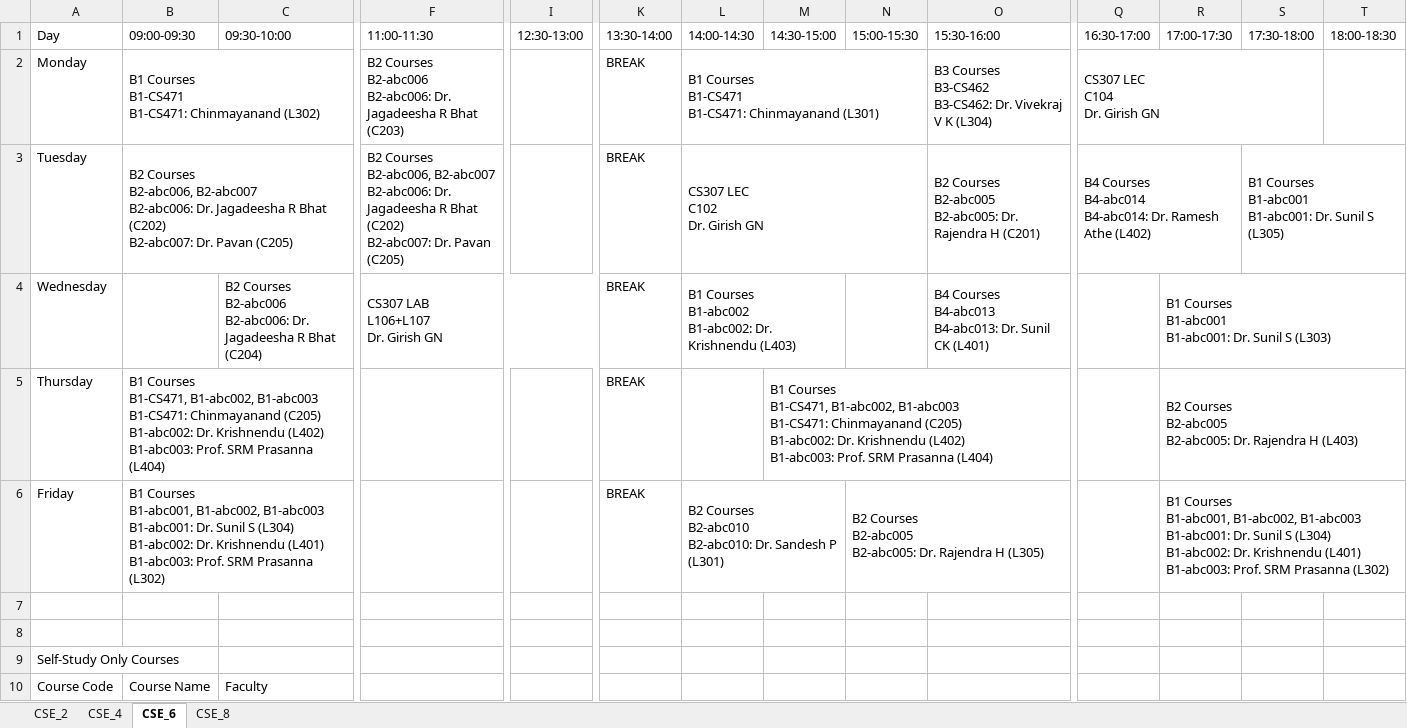
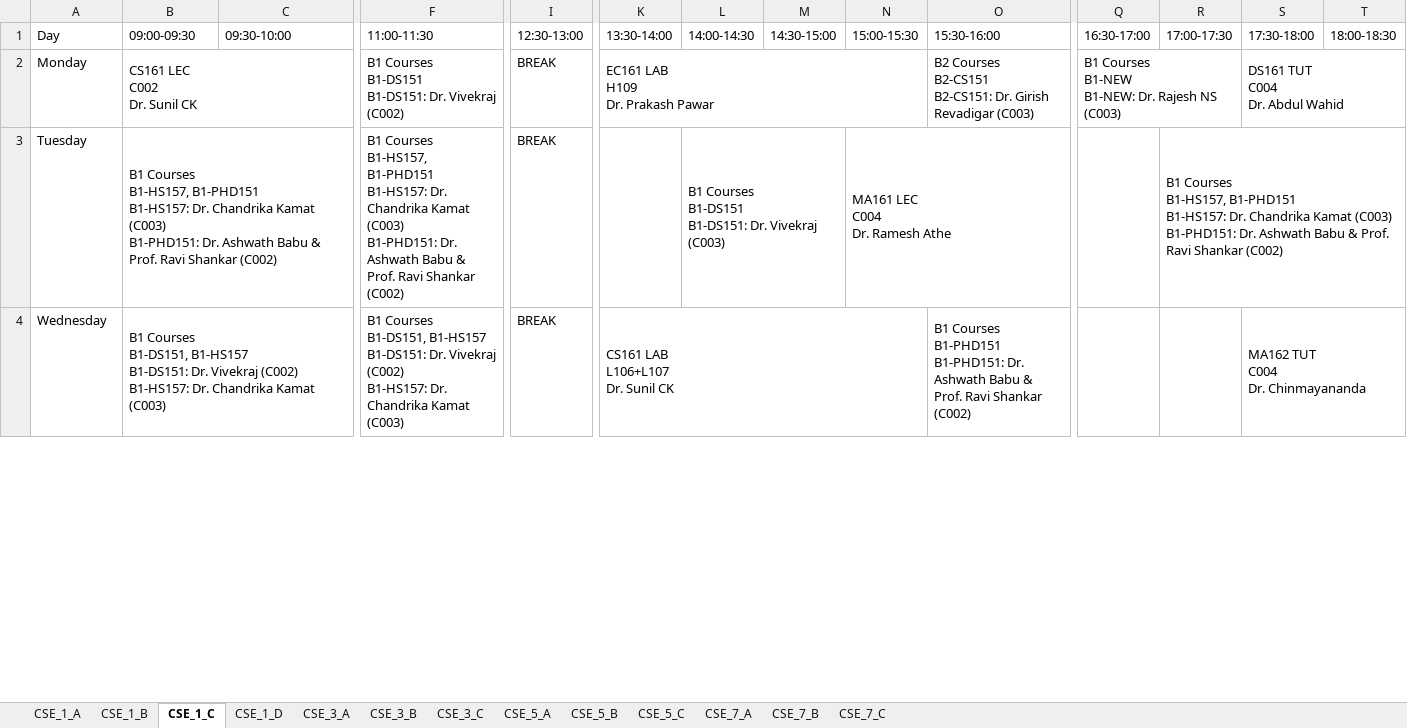
Before and after one commit to vedGM123/Automated-Time-Table-Scheduling-at-IIIT-Dharwad, an Excel workbook: timetable_CSE.xlsx, sheet CSE_1_C, drawn as a sheet; only a part is shown, gaps mark what is left out; values as stored, in another font and other column widths than the file's, no cell formats; removed rows and columns are numbered as before the commit, all else as after; rows hold the shown columns only; ↵ is a line break in a cell; the diff covers the shown part only; the diff names each change by its address in the sheet, - before the commit and + after, or states it on an @@ line.

```diff
--- a/timetable_CSE.xlsx (sheet CSE_1_C)
+++ b/timetable_CSE.xlsx (sheet CSE_1_C)
-sheet tab: CSE_2
+sheet tab: CSE_1_A
-sheet tab: CSE_4
+sheet tab: CSE_1_B
-sheet tab: CSE_6
+sheet tab: CSE_1_C
-sheet tab: CSE_8
+sheet tab: CSE_1_D
+sheet tab: CSE_3_A
+sheet tab: CSE_3_B
+sheet tab: CSE_3_C
+sheet tab: CSE_5_A
+sheet tab: CSE_5_B
+sheet tab: CSE_5_C
+sheet tab: CSE_7_A
+sheet tab: CSE_7_B
+sheet tab: CSE_7_C
-B2 (09:00-09:30): B1 Courses ↵ B1-CS471 ↵ B1-CS471: Chinmayanand (L302)
+B2 (09:00-09:30): CS161 LEC ↵ C002 ↵ Dr. Sunil CK
-B2:C2 merged
+B2:D2 merged
-F2 (11:00-11:30): B2 Courses ↵ B2-abc006 ↵ B2-abc006: Dr. Jagadeesha R Bhat (C203)
+F2 (11:00-11:30): B1 Courses ↵ B1-DS151 ↵ B1-DS151: Dr. Vivekraj (C002)
-I2 (12:30-13:00): (empty)
+I2 (12:30-13:00): BREAK
-K2 (13:30-14:00): BREAK
+K2 (13:30-14:00): EC161 LAB ↵ H109 ↵ Dr. Prakash Pawar
+K2:N2 merged
-L2 (14:00-14:30): B1 Courses ↵ B1-CS471 ↵ B1-CS471: Chinmayanand (L301)
+L2 (14:00-14:30): (empty)
-L2:N2 merged
-O2 (15:30-16:00): B3 Courses ↵ B3-CS462 ↵ B3-CS462: Dr. Vivekraj V K (L304)
+O2 (15:30-16:00): B2 Courses ↵ B2-CS151 ↵ B2-CS151: Dr. Girish Revadigar (C003)
-Q2 (16:30-17:00): CS307 LEC ↵ C104 ↵ Dr. Girish GN
+Q2 (16:30-17:00): B1 Courses ↵ B1-NEW ↵ B1-NEW: Dr. Rajesh NS (C003)
-Q2:S2 merged
+Q2:R2 merged
-S2 (17:30-18:00): (empty)
+S2 (17:30-18:00): DS161 TUT ↵ C004 ↵ Dr. Abdul Wahid
+S2:T2 merged
-row 3: Tuesday | B2 Courses ↵ B2-abc006, B2-abc007 ↵ B2-abc006: Dr. Jagadeesha R Bhat (C202) ↵ B2-abc007: Dr. Pavan (C205) |  | B2 Courses ↵ B2-abc006, B2-abc007 ↵ B2-abc006: Dr. Jagadeesha R Bhat (C202) ↵ B2-abc007: Dr. Pavan (C205) |  | BREAK | CS307 LEC ↵ C102 ↵ Dr. Girish GN |  |  | B2 Courses ↵ B2-abc005 ↵ B2-abc005: Dr. Rajendra H (C201) | B4 Courses ↵ B4-abc014 ↵ B4-abc014: Dr. Ramesh Athe (L402) |  | B1 Courses ↵ B1-abc001 ↵ B1-abc001: Dr. Sunil S (L305)
-row 4: Wednesday |  | B2 Courses ↵ B2-abc006 ↵ B2-abc006: Dr. Jagadeesha R Bhat (C204) | CS307 LAB ↵ L106+L107 ↵ Dr. Girish GN |  | BREAK | B1 Courses ↵ B1-abc002 ↵ B1-abc002: Dr. Krishnendu (L403) |  |  | B4 Courses ↵ B4-abc013 ↵ B4-abc013: Dr. Sunil CK (L401) |  | B1 Courses ↵ B1-abc001 ↵ B1-abc001: Dr. Sunil S (L303)
-row 5: Thursday | B1 Courses ↵ B1-CS471, B1-abc002, B1-abc003 ↵ B1-CS471: Chinmayanand (C205) ↵ B1-abc002: Dr. Krishnendu (L402) ↵ B1-abc003: Prof. SRM Prasanna (L404) |  |  |  | BREAK |  | B1 Courses ↵ B1-CS471, B1-abc002, B1-abc003 ↵ B1-CS471: Chinmayanand (C205) ↵ B1-abc002: Dr. Krishnendu (L402) ↵ B1-abc003: Prof. SRM Prasanna (L404) |  |  |  | B2 Courses ↵ B2-abc005 ↵ B2-abc005: Dr. Rajendra H (L403)
-row 6: Friday | B1 Courses ↵ B1-abc001, B1-abc002, B1-abc003 ↵ B1-abc001: Dr. Sunil S (L304) ↵ B1-abc002: Dr. Krishnendu (L401) ↵ B1-abc003: Prof. SRM Prasanna (L302) |  |  |  | BREAK | B2 Courses ↵ B2-abc010 ↵ B2-abc010: Dr. Sandesh P (L301) |  | B2 Courses ↵ B2-abc005 ↵ B2-abc005: Dr. Rajendra H (L305) |  |  | B1 Courses ↵ B1-abc001, B1-abc002, B1-abc003 ↵ B1-abc001: Dr. Sunil S (L304) ↵ B1-abc002: Dr. Krishnendu (L401) ↵ B1-abc003: Prof. SRM Prasanna (L302)
-row 3: (empty)
+row 3: Tuesday | B1 Courses ↵ B1-HS157, B1-PHD151 ↵ B1-HS157: Dr. Chandrika Kamat (C003) ↵ B1-PHD151: Dr. Ashwath Babu & Prof. Ravi Shankar (C002) |  | B1 Courses ↵ B1-HS157, B1-PHD151 ↵ B1-HS157: Dr. Chandrika Kamat (C003) ↵ B1-PHD151: Dr. Ashwath Babu & Prof. Ravi Shankar (C002) | BREAK |  | B1 Courses ↵ B1-DS151 ↵ B1-DS151: Dr. Vivekraj (C003) |  | MA161 LEC ↵ C004 ↵ Dr. Ramesh Athe |  |  | B1 Courses ↵ B1-HS157, B1-PHD151 ↵ B1-HS157: Dr. Chandrika Kamat (C003) ↵ B1-PHD151: Dr. Ashwath Babu & Prof. Ravi Shankar (C002)
+B3:D3 merged
+F3:H3 merged
+L3:M3 merged
+N3:P3 merged
+R3:T3 merged
-row 4: (empty)
+row 4: Wednesday | B1 Courses ↵ B1-DS151, B1-HS157 ↵ B1-DS151: Dr. Vivekraj (C002) ↵ B1-HS157: Dr. Chandrika Kamat (C003) |  | B1 Courses ↵ B1-DS151, B1-HS157 ↵ B1-DS151: Dr. Vivekraj (C002) ↵ B1-HS157: Dr. Chandrika Kamat (C003) | BREAK | CS161 LAB ↵ L106+L107 ↵ Dr. Sunil CK |  |  |  | B1 Courses ↵ B1-PHD151 ↵ B1-PHD151: Dr. Ashwath Babu & Prof. Ravi Shankar (C002) |  |  | MA162 TUT ↵ C004 ↵ Dr. Chinmayananda
+B4:D4 merged
+F4:H4 merged
+K4:N4 merged
+O4:P4 merged
+S4:T4 merged
-row 9: Self-Study Only Courses
-row 10: Course Code | Course Name | Faculty
```
Also changed, not shown: 14 added rows, 22 removed rows and 21 edited cells elsewhere in this sheet, sheet CSE_1_A, sheet CSE_1_D, sheet CSE_1_B, cell formats, timetable_DSAI.xlsx, timetable_ECE.xlsx, 1 other file.
